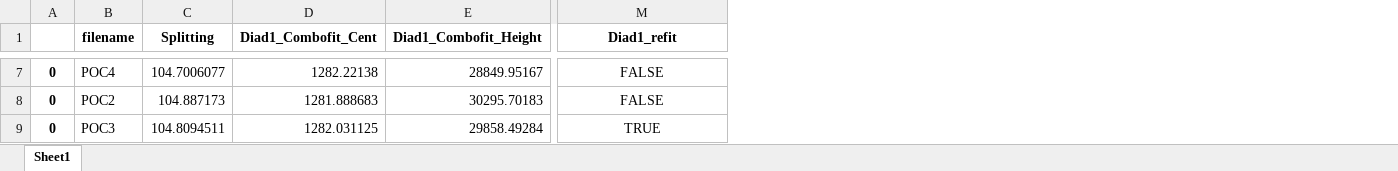
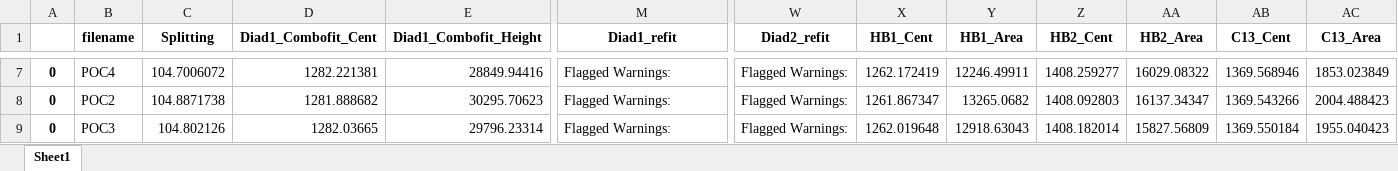
Before and after one commit to PennyWieser/DiadFit, an Excel workbook: docs/Examples/Diad_Fitting_Nov22nd2022/strong_Diads.xlsx, sheet Sheet1, drawn as a sheet; only a part is shown, gaps mark what is left out; values as stored, in another font and other column widths than the file's, no borders; the diff covers the shown part only; the diff names each change by its address in the sheet, - before the commit and + after, or states it on an @@ line.

```diff
--- a/docs/Examples/Diad_Fitting_Nov22nd2022/strong_Diads.xlsx (sheet Sheet1)
+++ b/docs/Examples/Diad_Fitting_Nov22nd2022/strong_Diads.xlsx (sheet Sheet1)
+column W (Diad2_refit), rows 7-9: all Flagged Warnings:
+column X (HB1_Cent), rows 7-9: 1262.172419 | 1261.867347 | 1262.019648
+column Y (HB1_Area), rows 7-9: 12246.49911 | 13265.0682 | 12918.63043
+column Z (HB2_Cent), rows 7-9: 1408.259277 | 1408.092803 | 1408.182014
+column AA (HB2_Area), rows 7-9: 16029.08322 | 16137.34347 | 15827.56809
+column AB (C13_Cent), rows 7-9: 1369.568946 | 1369.543266 | 1369.550184
+column AC (C13_Area), rows 7-9: 1853.023849 | 2004.488423 | 1955.040423
-C7 (Splitting): 104.7006077
+C7 (Splitting): 104.7006072
-D7 (Diad1_Combofit_Cent): 1282.22138
+D7 (Diad1_Combofit_Cent): 1282.221381
-E7 (Diad1_Combofit_Height): 28849.95167
+E7 (Diad1_Combofit_Height): 28849.94416
-M7:M9 alignment: center
+M7:M9 alignment: left
-M7:M8 (Diad1_refit): FALSE
+M7:M8 (Diad1_refit): Flagged Warnings:
-C8 (Splitting): 104.887173
+C8 (Splitting): 104.8871738
-D8 (Diad1_Combofit_Cent): 1281.888683
+D8 (Diad1_Combofit_Cent): 1281.888682
-E8 (Diad1_Combofit_Height): 30295.70183
+E8 (Diad1_Combofit_Height): 30295.70623
-C9 (Splitting): 104.8094511
+C9 (Splitting): 104.802126
-D9 (Diad1_Combofit_Cent): 1282.031125
+D9 (Diad1_Combofit_Cent): 1282.03665
-E9 (Diad1_Combofit_Height): 29858.49284
+E9 (Diad1_Combofit_Height): 29796.23314
-M9 (Diad1_refit): TRUE
+M9 (Diad1_refit): Flagged Warnings:
```
Also changed, not shown: 68 edited cells and cell formats elsewhere in this sheet, 43 other files.
